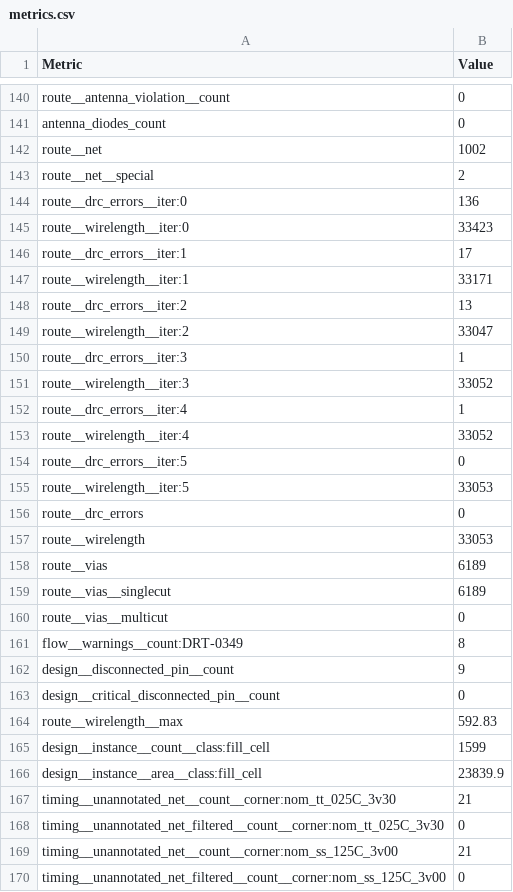
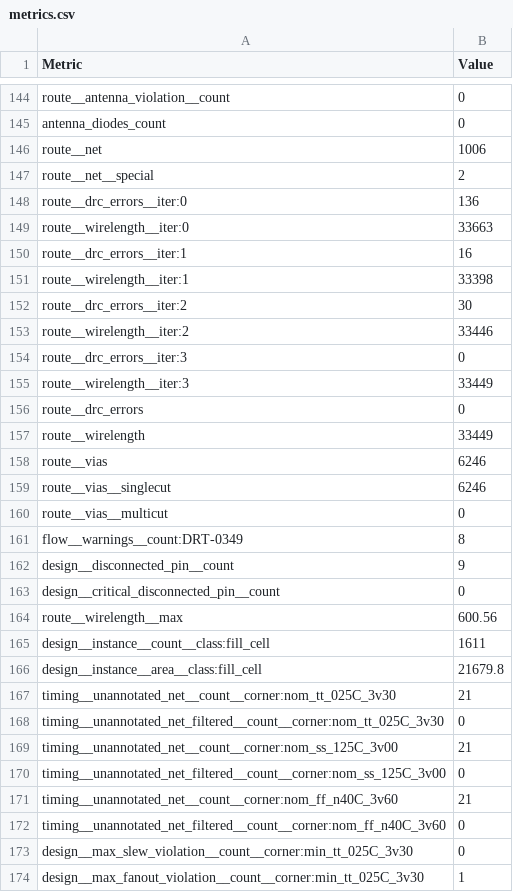
Before and after one commit to TinyTapeout/tinytapeout-gf-26a, a CSV file: projects/tt_um_dino7/stats/metrics.csv, drawn as a sheet; only a part is shown, gaps mark what is left out; the shorter side is filled out with more unchanged rows; the diff covers the shown part only.

```diff
--- a/projects/tt_um_dino7/stats/metrics.csv
+++ b/projects/tt_um_dino7/stats/metrics.csv
@@ -141,20 +145,16 @@ route__antenna_violation__count,0
 antenna_diodes_count,0
-route__net,1002
+route__net,1006
 route__net__special,2
 route__drc_errors__iter:0,136
-route__wirelength__iter:0,33423
-route__drc_errors__iter:1,17
-route__wirelength__iter:1,33171
-route__drc_errors__iter:2,13
-route__wirelength__iter:2,33047
-route__drc_errors__iter:3,1
-route__wirelength__iter:3,33052
-route__drc_errors__iter:4,1
-route__wirelength__iter:4,33052
-route__drc_errors__iter:5,0
-route__wirelength__iter:5,33053
+route__wirelength__iter:0,33663
+route__drc_errors__iter:1,16
+route__wirelength__iter:1,33398
+route__drc_errors__iter:2,30
+route__wirelength__iter:2,33446
+route__drc_errors__iter:3,0
+route__wirelength__iter:3,33449
 route__drc_errors,0
-route__wirelength,33053
-route__vias,6189
-route__vias__singlecut,6189
+route__wirelength,33449
+route__vias,6246
+route__vias__singlecut,6246
 route__vias__multicut,0
@@ -163,5 +163,5 @@ design__disconnected_pin__count,9
 design__critical_disconnected_pin__count,0
-route__wirelength__max,592.83
-design__instance__count__class:fill_cell,1599
-design__instance__area__class:fill_cell,23839.9
+route__wirelength__max,600.56
+design__instance__count__class:fill_cell,1611
+design__instance__area__class:fill_cell,21679.8
 timing__unannotated_net__count__corner:nom_tt_025C_3v30,21
```
Also changed, not shown: 4 added rows, 1 moved row and 121 edited cells elsewhere in this file, 7 other files.
